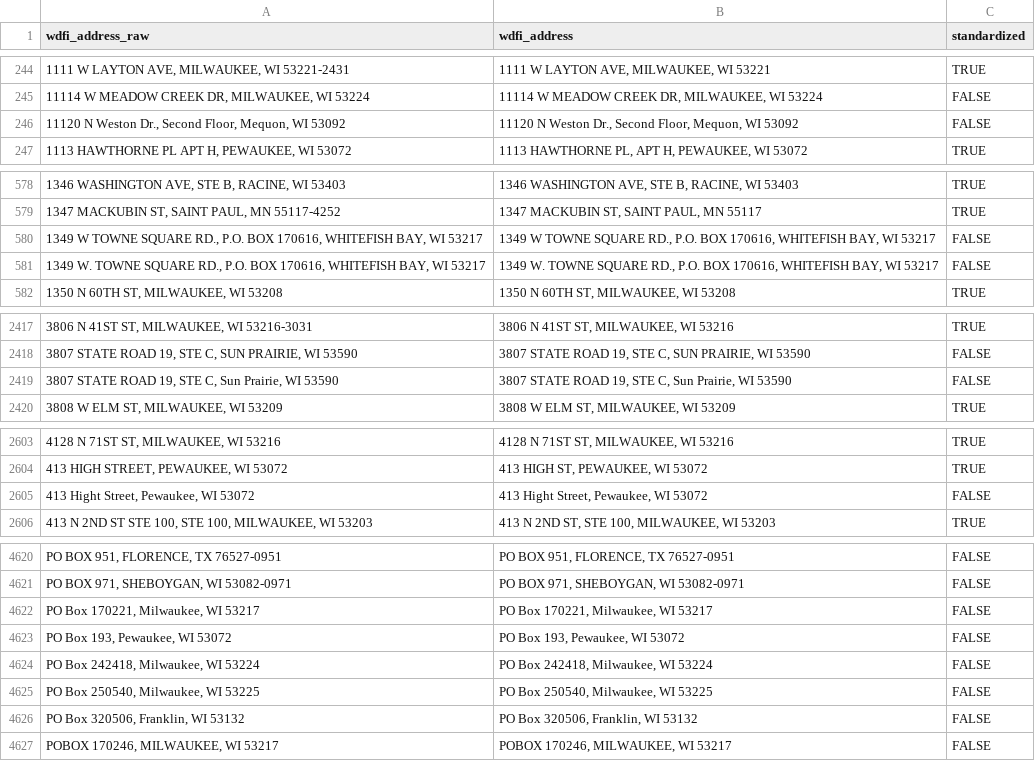
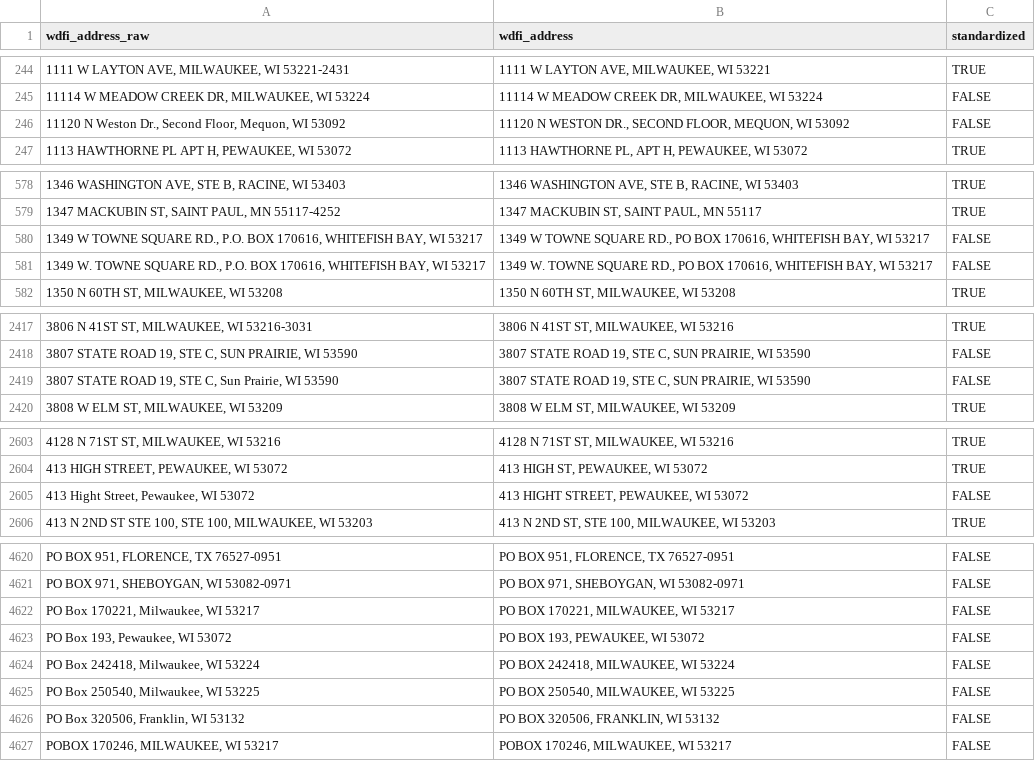
Before and after one commit to jdjohn215/mke-owner-networks, a CSV file: data/wdfi/standardized-addresses.csv, drawn as a sheet; only a part is shown, gaps mark what is left out; the diff covers the shown part only.

```diff
--- a/data/wdfi/standardized-addresses.csv
+++ b/data/wdfi/standardized-addresses.csv
@@ -245,3 +245,3 @@ wdfi_address_raw,wdfi_address,standardized
 "11114 W MEADOW CREEK DR, MILWAUKEE, WI 53224","11114 W MEADOW CREEK DR, MILWAUKEE, WI 53224",FALSE
-"11120 N Weston Dr., Second Floor, Mequon, WI 53092","11120 N Weston Dr., Second Floor, Mequon, WI 53092",FALSE
+"11120 N Weston Dr., Second Floor, Mequon, WI 53092","11120 N WESTON DR., SECOND FLOOR, MEQUON, WI 53092",FALSE
 "1113 HAWTHORNE PL APT H, PEWAUKEE, WI 53072","1113 HAWTHORNE PL, APT H, PEWAUKEE, WI 53072",TRUE
@@ -579,4 +579,4 @@ wdfi_address_raw,wdfi_address,standardized
 "1347 MACKUBIN ST, SAINT PAUL, MN 55117-4252","1347 MACKUBIN ST, SAINT PAUL, MN 55117",TRUE
-"1349 W TOWNE SQUARE RD., P.O. BOX 170616, WHITEFISH BAY, WI 53217","1349 W TOWNE SQUARE RD., P.O. BOX 170616, WHITEFISH BAY, WI 53217",FALSE
-"1349 W. TOWNE SQUARE RD., P.O. BOX 170616, WHITEFISH BAY, WI 53217","1349 W. TOWNE SQUARE RD., P.O. BOX 170616, WHITEFISH BAY, WI 53217",FALSE
+"1349 W TOWNE SQUARE RD., P.O. BOX 170616, WHITEFISH BAY, WI 53217","1349 W TOWNE SQUARE RD., PO BOX 170616, WHITEFISH BAY, WI 53217",FALSE
+"1349 W. TOWNE SQUARE RD., P.O. BOX 170616, WHITEFISH BAY, WI 53217","1349 W. TOWNE SQUARE RD., PO BOX 170616, WHITEFISH BAY, WI 53217",FALSE
 "1350 N 60TH ST, MILWAUKEE, WI 53208","1350 N 60TH ST, MILWAUKEE, WI 53208",TRUE
@@ -2418,3 +2418,3 @@ wdfi_address_raw,wdfi_address,standardized
 "3807 STATE ROAD 19, STE C, SUN PRAIRIE, WI 53590","3807 STATE ROAD 19, STE C, SUN PRAIRIE, WI 53590",FALSE
-"3807 STATE ROAD 19, STE C, Sun Prairie, WI 53590","3807 STATE ROAD 19, STE C, Sun Prairie, WI 53590",FALSE
+"3807 STATE ROAD 19, STE C, Sun Prairie, WI 53590","3807 STATE ROAD 19, STE C, SUN PRAIRIE, WI 53590",FALSE
 "3808 W ELM ST, MILWAUKEE, WI 53209","3808 W ELM ST, MILWAUKEE, WI 53209",TRUE
@@ -2604,3 +2604,3 @@ wdfi_address_raw,wdfi_address,standardized
 "413 HIGH STREET, PEWAUKEE, WI 53072","413 HIGH ST, PEWAUKEE, WI 53072",TRUE
-"413 Hight Street, Pewaukee, WI 53072","413 Hight Street, Pewaukee, WI 53072",FALSE
+"413 Hight Street, Pewaukee, WI 53072","413 HIGHT STREET, PEWAUKEE, WI 53072",FALSE
 "413 N 2ND ST STE 100, STE 100, MILWAUKEE, WI 53203","413 N 2ND ST, STE 100, MILWAUKEE, WI 53203",TRUE
@@ -4621,7 +4621,7 @@ wdfi_address_raw,wdfi_address,standardized
 "PO BOX 971, SHEBOYGAN, WI 53082-0971","PO BOX 971, SHEBOYGAN, WI 53082-0971",FALSE
-"PO Box 170221, Milwaukee, WI 53217","PO Box 170221, Milwaukee, WI 53217",FALSE
-"PO Box 193, Pewaukee, WI 53072","PO Box 193, Pewaukee, WI 53072",FALSE
-"PO Box 242418, Milwaukee, WI 53224","PO Box 242418, Milwaukee, WI 53224",FALSE
-"PO Box 250540, Milwaukee, WI 53225","PO Box 250540, Milwaukee, WI 53225",FALSE
-"PO Box 320506, Franklin, WI 53132","PO Box 320506, Franklin, WI 53132",FALSE
+"PO Box 170221, Milwaukee, WI 53217","PO BOX 170221, MILWAUKEE, WI 53217",FALSE
+"PO Box 193, Pewaukee, WI 53072","PO BOX 193, PEWAUKEE, WI 53072",FALSE
+"PO Box 242418, Milwaukee, WI 53224","PO BOX 242418, MILWAUKEE, WI 53224",FALSE
+"PO Box 250540, Milwaukee, WI 53225","PO BOX 250540, MILWAUKEE, WI 53225",FALSE
+"PO Box 320506, Franklin, WI 53132","PO BOX 320506, FRANKLIN, WI 53132",FALSE
 "POBOX 170246, MILWAUKEE, WI 53217","POBOX 170246, MILWAUKEE, WI 53217",FALSE
```
Also changed, not shown: 58 edited cells elsewhere in this file, 2 other files.
